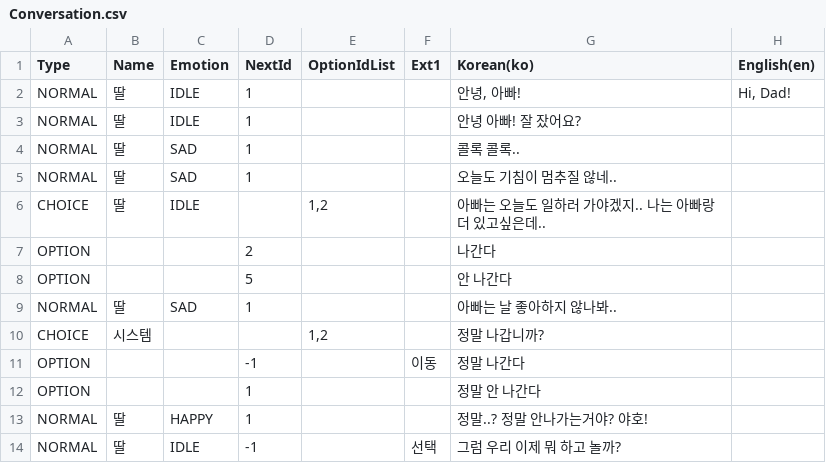
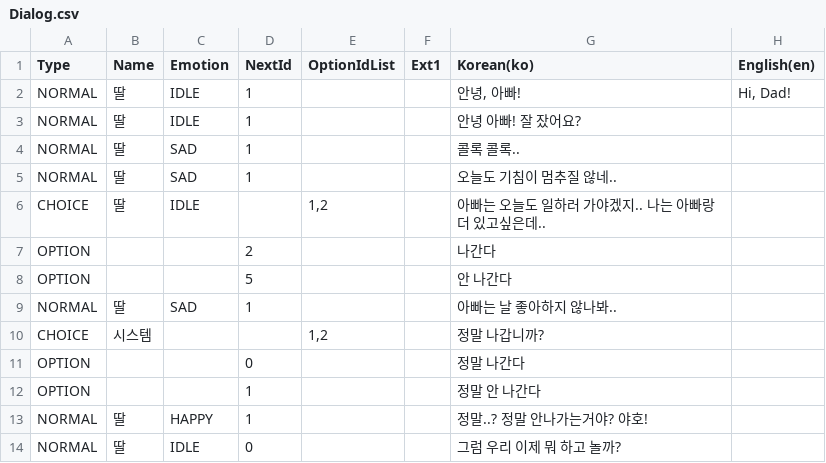
Before and after one commit to Unity2nd2DProject/like_lion2DProject, a CSV file: StardewMaker/Assets/Resources/Dialog/Dialog.csv (was StardewMaker/Assets/Resources/Conversation/Conversation.csv), drawn as a sheet.

Commit message:
feat: dialog 완성

```diff
--- a/StardewMaker/Assets/Resources/Conversation/Conversation.csv
+++ b/StardewMaker/Assets/Resources/Dialog/Dialog.csv
@@ -10,5 +10,5 @@ NORMAL,딸,SAD,1,,,아빠는 날 좋아하지 않나봐..,
 CHOICE,시스템,,,"1,2",,정말 나갑니까?,
-OPTION,,,-1,,이동,정말 나간다,
+OPTION,,,0,,,정말 나간다,
 OPTION,,,1,,,정말 안 나간다,
 NORMAL,딸,HAPPY,1,,,정말..? 정말 안나가는거야? 야호!,
-NORMAL,딸,IDLE,-1,,선택,그럼 우리 이제 뭐 하고 놀까?,
+NORMAL,딸,IDLE,0,,,그럼 우리 이제 뭐 하고 놀까?,
```
Also changed, not shown: 8 other files.
